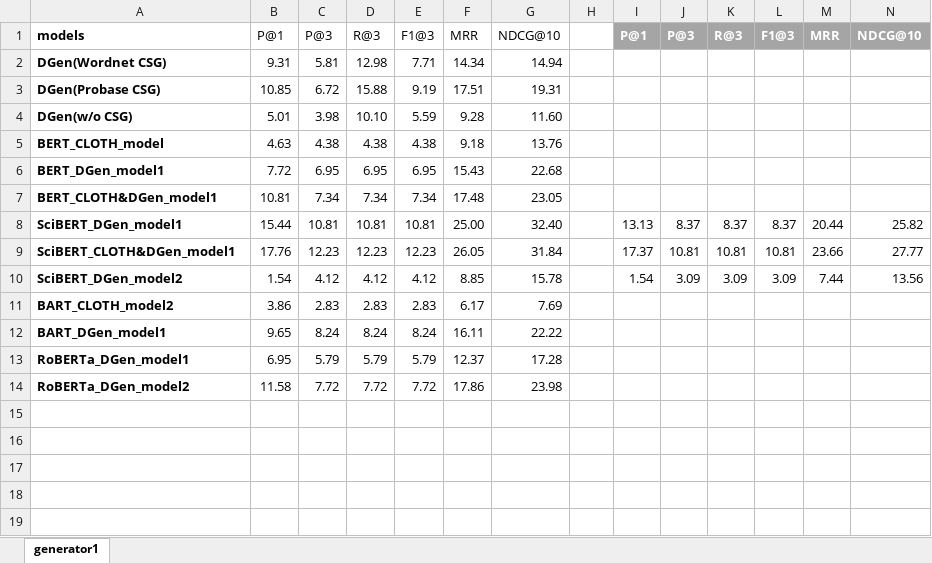
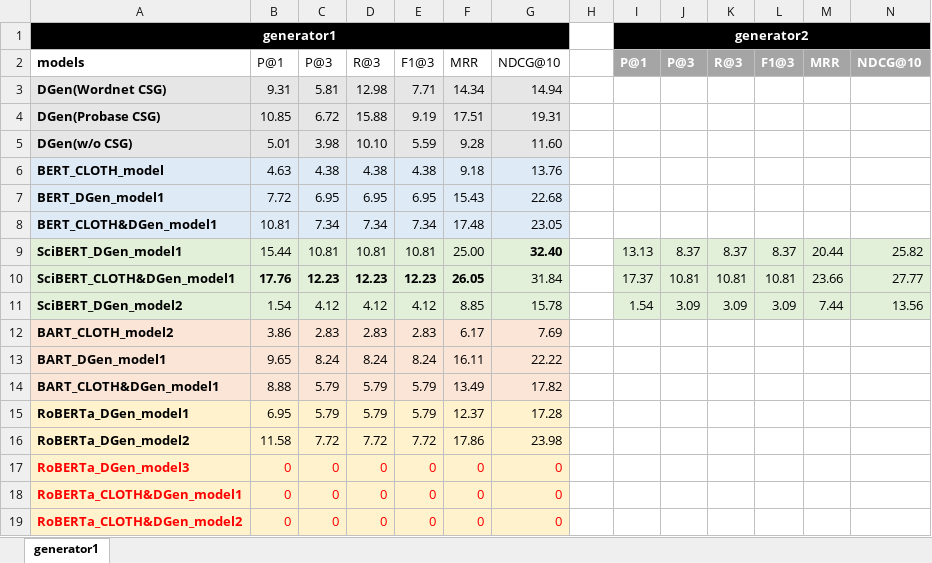
Before and after one commit to AndyChiangSH/CDGP, an Excel workbook: evaluations/evaluation_all.xlsx, sheet generator1, drawn as a sheet; values as stored, in another font and other column widths than the file's, no borders; table styles not drawn; addresses are those after the commit; the diff names each change by its address in the sheet, - before the commit and + after, or states it on an @@ line.

Commit message:
RoBERTa_CLOTH&DGen_model

```diff
--- a/evaluations/evaluation_all.xlsx (sheet generator1)
+++ b/evaluations/evaluation_all.xlsx (sheet generator1)
+row 1: generator1 |  |  |  |  |  |  |  | generator2
-A3:G5 fill: none
+A3:G5 fill: #E7E6E6
-A6:G8 fill: none
+A6:G8 fill: #DEEBF7
-A9:G11 fill: none
+A9:G11 fill: #E2F0D9
-G9 bold: off
+G9 bold: on
-I9:N11 fill: none
+I9:N11 fill: #E2F0D9
-B10:F10 bold: off
+B10:F10 bold: on
-A12:G13 fill: none
+A12:G13 fill: #FBE5D6
+row 14: BART_CLOTH&DGen_model1 | 8.88 | 5.79 | 5.79 | 5.79 | 13.49 | 17.82
-A15:G16 fill: none
+A15:G16 fill: #FFF2CC
+row 17: RoBERTa_DGen_model3 | 0 | 0 | 0 | 0 | 0 | 0
+row 18: RoBERTa_CLOTH&DGen_model1 | 0 | 0 | 0 | 0 | 0 | 0
+row 19: RoBERTa_CLOTH&DGen_model2 | 0 | 0 | 0 | 0 | 0 | 0
```
Also changed, not shown: 9 other files.
